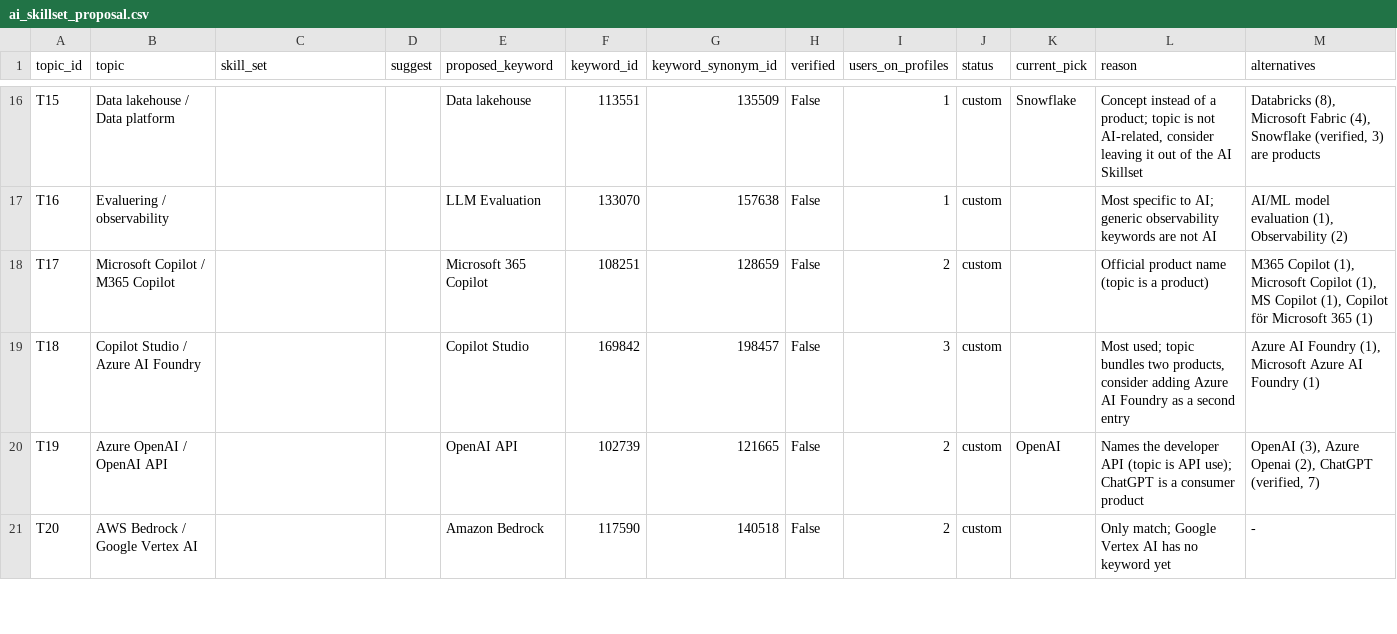
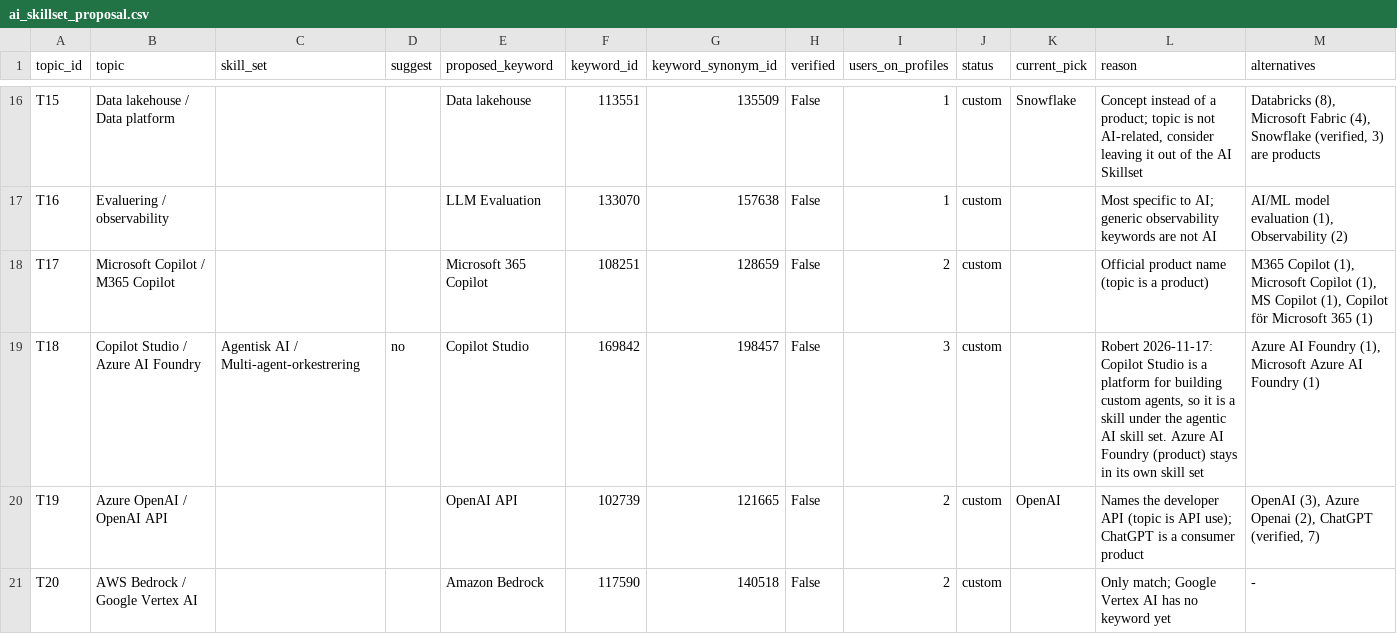
Before and after one commit to robert-gartman-techseed/cinode-skills, a CSV file: data/ai/ai_skillset_proposal.csv, drawn as a sheet; only a part is shown, gaps mark what is left out.

```diff
--- a/data/ai/ai_skillset_proposal.csv
+++ b/data/ai/ai_skillset_proposal.csv
@@ -18,3 +18,3 @@ T16,Evaluering / observability,,,LLM Evaluation,133070,157638,False,1,custom,,Mo
 T17,Microsoft Copilot / M365 Copilot,,,Microsoft 365 Copilot,108251,128659,False,2,custom,,Official product name (topic is a product),"M365 Copilot (1), Microsoft Copilot (1), MS Copilot (1), Copilot för Microsoft 365 (1)"
-T18,Copilot Studio / Azure AI Foundry,,,Copilot Studio,169842,198457,False,3,custom,,"Most used; topic bundles two products, consider adding Azure AI Foundry as a second entry","Azure AI Foundry (1), Microsoft Azure AI Foundry (1)"
+T18,Copilot Studio / Azure AI Foundry,Agentisk AI / Multi-agent-orkestrering,no,Copilot Studio,169842,198457,False,3,custom,,"Robert 2026-11-17: Copilot Studio is a platform for building custom agents, so it is a skill under the agentic AI skill set. Azure AI Foundry (product) stays in its own skill set","Azure AI Foundry (1), Microsoft Azure AI Foundry (1)"
 T19,Azure OpenAI / OpenAI API,,,OpenAI API,102739,121665,False,2,custom,OpenAI,Names the developer API (topic is API use); ChatGPT is a consumer product,"OpenAI (3), Azure Openai (2), ChatGPT (verified, 7)"
```
Also changed, not shown: data/ai/topic_mapping.csv, 1 other file.
